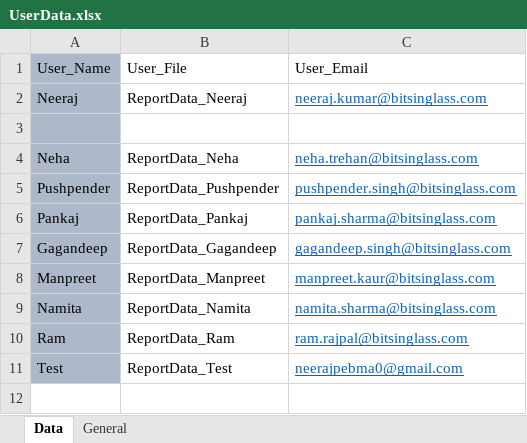
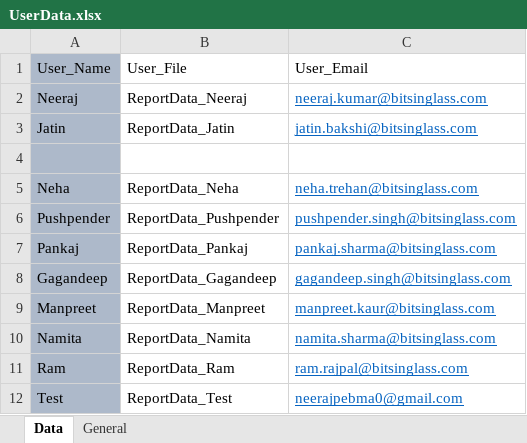
Before and after one commit to Neeraj5690/Reporting, an Excel workbook: UserData.xlsx, sheet Data, drawn as a sheet; values as stored, in another font and other column widths than the file's, no borders; the diff names each change by its address in the sheet, - before the commit and + after, or states it on an @@ line.

Commit message:
New changes

```diff
--- a/UserData.xlsx (sheet Data)
+++ b/UserData.xlsx (sheet Data)
+row 3: Jatin | ReportData_Jatin | jatin.bakshi@bitsinglass.com
```
